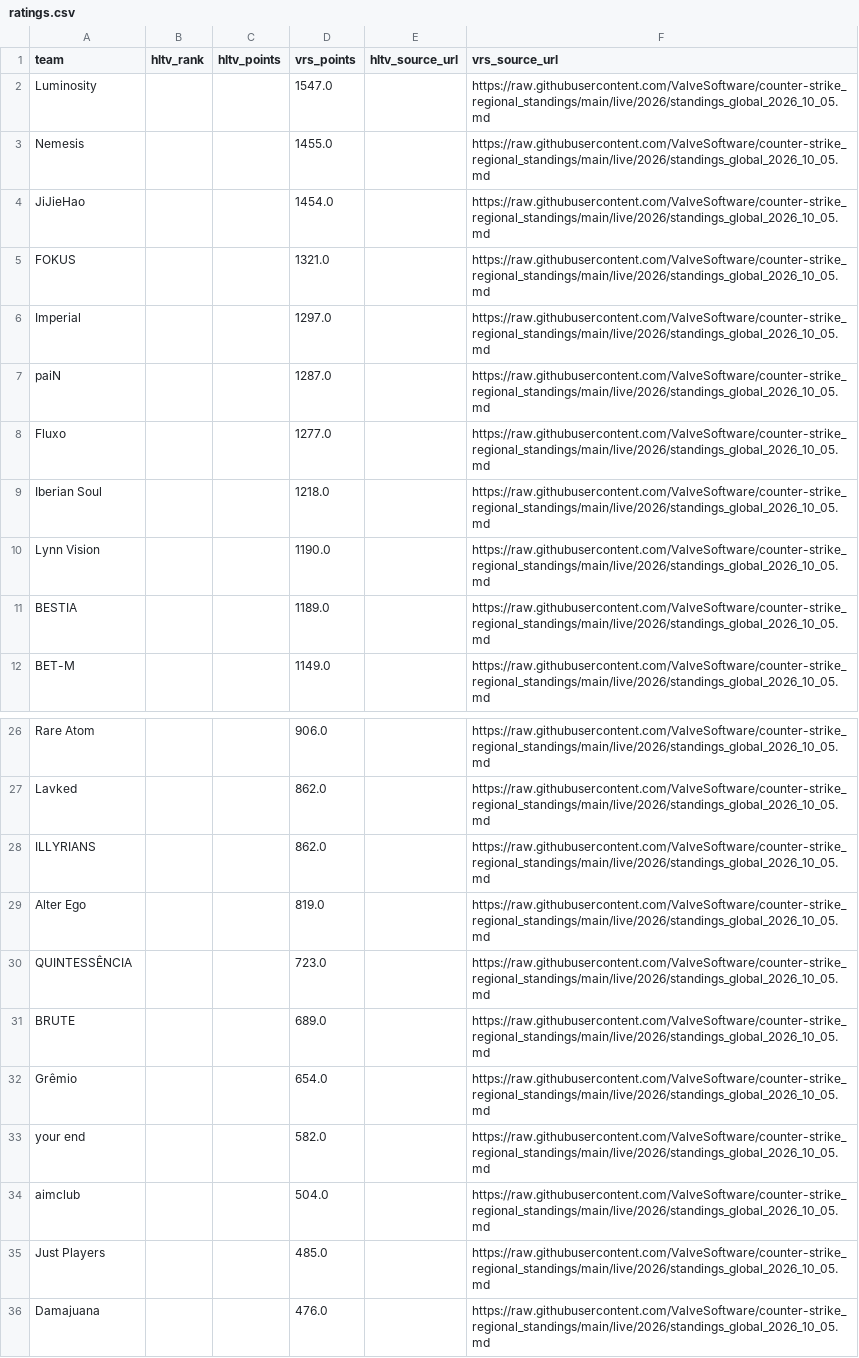
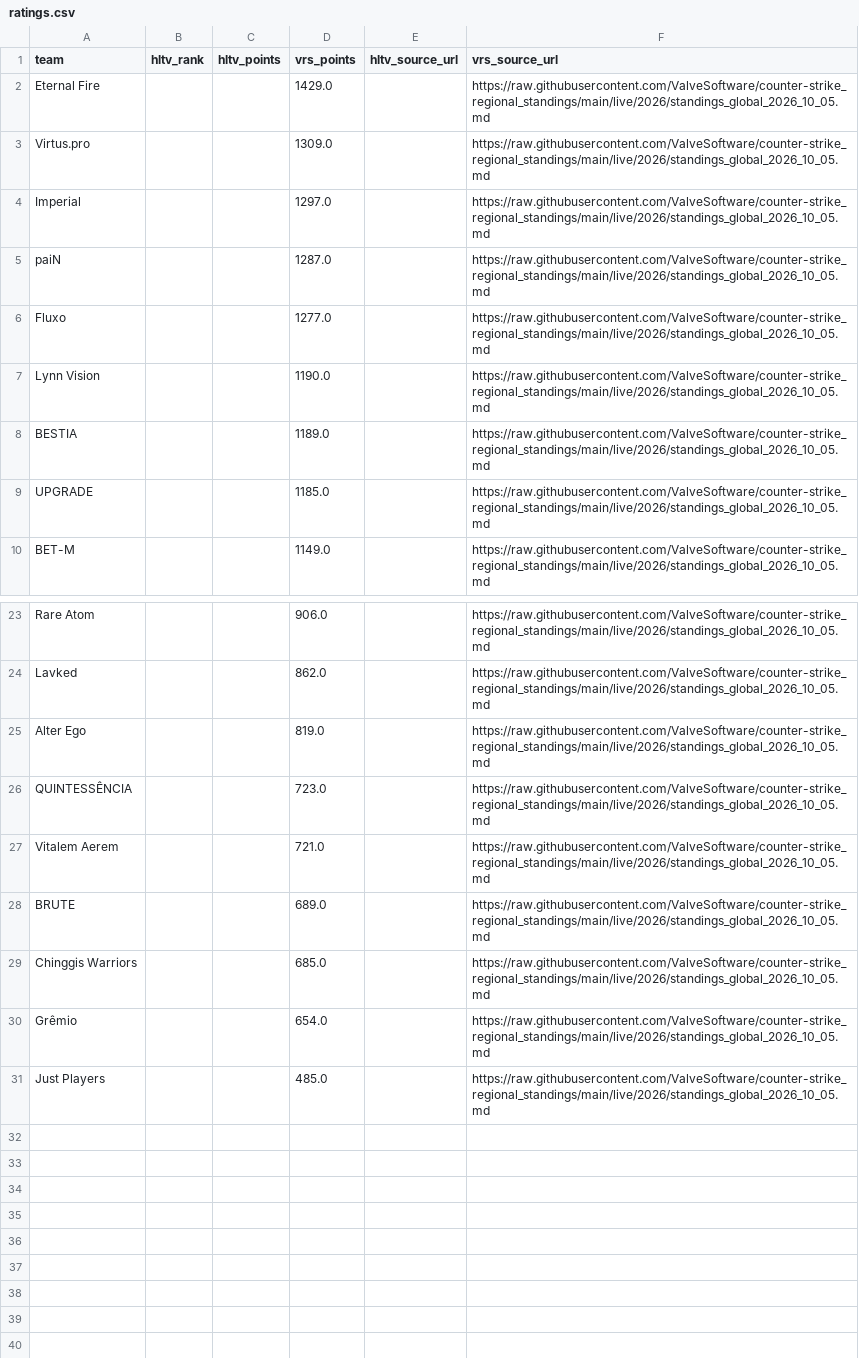
Before and after one commit to buffedlizard55-lab/MaltaProj1, a CSV file: refresh/data/ratings.csv, drawn as a sheet; only a part is shown, gaps mark what is left out; the diff covers the shown part only.

```diff
--- a/refresh/data/ratings.csv
+++ b/refresh/data/ratings.csv
@@ -1,6 +1,4 @@
 team,hltv_rank,hltv_points,vrs_points,hltv_source_url,vrs_source_url
-Luminosity,,,1547.0,,https://raw.githubusercontent.com/ValveSoftware/counter-strike_regional_standings/main/live/2026/standings_global_2026_10_05.md
-Nemesis,,,1455.0,,https://raw.githubusercontent.com/ValveSoftware/counter-strike_regional_standings/main/live/2026/standings_global_2026_10_05.md
-JiJieHao,,,1454.0,,https://raw.githubusercontent.com/ValveSoftware/counter-strike_regional_standings/main/live/2026/standings_global_2026_10_05.md
-FOKUS,,,1321.0,,https://raw.githubusercontent.com/ValveSoftware/counter-strike_regional_standings/main/live/2026/standings_global_2026_10_05.md
+Eternal Fire,,,1429.0,,https://raw.githubusercontent.com/ValveSoftware/counter-strike_regional_standings/main/live/2026/standings_global_2026_10_05.md
+Virtus.pro,,,1309.0,,https://raw.githubusercontent.com/ValveSoftware/counter-strike_regional_standings/main/live/2026/standings_global_2026_10_05.md
 Imperial,,,1297.0,,https://raw.githubusercontent.com/ValveSoftware/counter-strike_regional_standings/main/live/2026/standings_global_2026_10_05.md
@@ -8,5 +6,5 @@ paiN,,,1287.0,,https://raw.githubusercontent.com/ValveSoftware/counter-strike_re
 Fluxo,,,1277.0,,https://raw.githubusercontent.com/ValveSoftware/counter-strike_regional_standings/main/live/2026/standings_global_2026_10_05.md
-Iberian Soul,,,1218.0,,https://raw.githubusercontent.com/ValveSoftware/counter-strike_regional_standings/main/live/2026/standings_global_2026_10_05.md
 Lynn Vision,,,1190.0,,https://raw.githubusercontent.com/ValveSoftware/counter-strike_regional_standings/main/live/2026/standings_global_2026_10_05.md
 BESTIA,,,1189.0,,https://raw.githubusercontent.com/ValveSoftware/counter-strike_regional_standings/main/live/2026/standings_global_2026_10_05.md
+UPGRADE,,,1185.0,,https://raw.githubusercontent.com/ValveSoftware/counter-strike_regional_standings/main/live/2026/standings_global_2026_10_05.md
 BET-M,,,1149.0,,https://raw.githubusercontent.com/ValveSoftware/counter-strike_regional_standings/main/live/2026/standings_global_2026_10_05.md
@@ -27,10 +24,8 @@ Rare Atom,,,906.0,,https://raw.githubusercontent.com/ValveSoftware/counter-strik
 Lavked,,,862.0,,https://raw.githubusercontent.com/ValveSoftware/counter-strike_regional_standings/main/live/2026/standings_global_2026_10_05.md
-ILLYRIANS,,,862.0,,https://raw.githubusercontent.com/ValveSoftware/counter-strike_regional_standings/main/live/2026/standings_global_2026_10_05.md
 Alter Ego,,,819.0,,https://raw.githubusercontent.com/ValveSoftware/counter-strike_regional_standings/main/live/2026/standings_global_2026_10_05.md
 QUINTESSÊNCIA,,,723.0,,https://raw.githubusercontent.com/ValveSoftware/counter-strike_regional_standings/main/live/2026/standings_global_2026_10_05.md
+Vitalem Aerem,,,721.0,,https://raw.githubusercontent.com/ValveSoftware/counter-strike_regional_standings/main/live/2026/standings_global_2026_10_05.md
 BRUTE,,,689.0,,https://raw.githubusercontent.com/ValveSoftware/counter-strike_regional_standings/main/live/2026/standings_global_2026_10_05.md
+Chinggis Warriors,,,685.0,,https://raw.githubusercontent.com/ValveSoftware/counter-strike_regional_standings/main/live/2026/standings_global_2026_10_05.md
 Grêmio,,,654.0,,https://raw.githubusercontent.com/ValveSoftware/counter-strike_regional_standings/main/live/2026/standings_global_2026_10_05.md
-your end,,,582.0,,https://raw.githubusercontent.com/ValveSoftware/counter-strike_regional_standings/main/live/2026/standings_global_2026_10_05.md
-aimclub,,,504.0,,https://raw.githubusercontent.com/ValveSoftware/counter-strike_regional_standings/main/live/2026/standings_global_2026_10_05.md
 Just Players,,,485.0,,https://raw.githubusercontent.com/ValveSoftware/counter-strike_regional_standings/main/live/2026/standings_global_2026_10_05.md
-Damajuana,,,476.0,,https://raw.githubusercontent.com/ValveSoftware/counter-strike_regional_standings/main/live/2026/standings_global_2026_10_05.md
```
Also changed, not shown: 2 added rows and 3 removed rows elsewhere in this file, refresh/data/current.csv, today/data/current.csv, 24 other files.
